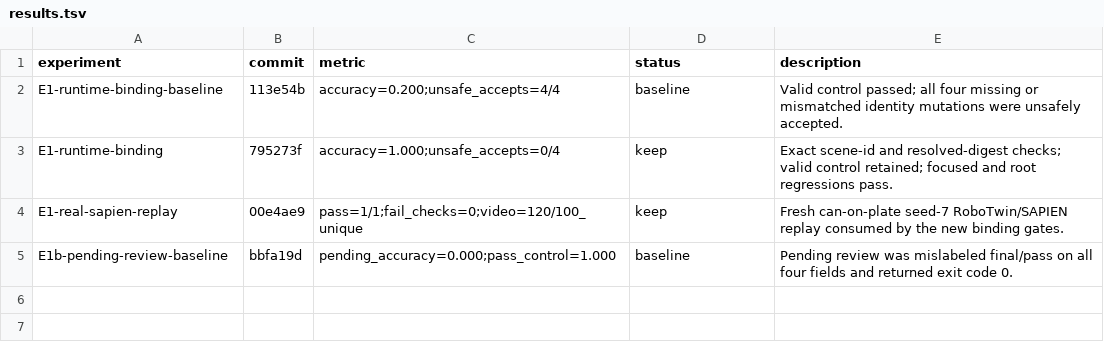
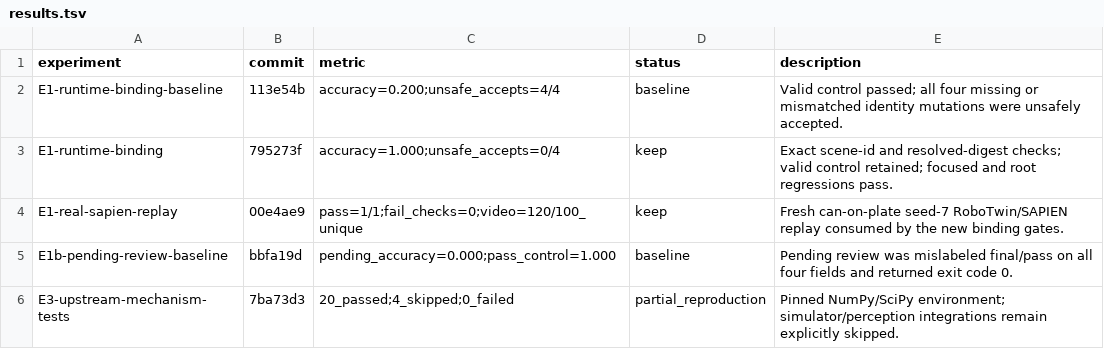
Before and after one commit to LV-Robotics-Lab/robot-harness-gen-env, a TSV file: self_improving/studies/ASPIRE/results.tsv, drawn as a sheet.

Commit message:
study: document ASPIRE reproduction boundary

```diff
--- a/self_improving/studies/ASPIRE/results.tsv
+++ b/self_improving/studies/ASPIRE/results.tsv
@@ -5 +5,2 @@ E1-real-sapien-replay	00e4ae9	pass=1/1;fail_checks=0;video=120/100_unique	keep	F
 E1b-pending-review-baseline	bbfa19d	pending_accuracy=0.000;pass_control=1.000	baseline	Pending review was mislabeled final/pass on all four fields and returned exit code 0.
+E3-upstream-mechanism-tests	7ba73d3	20_passed;4_skipped;0_failed	partial_reproduction	Pinned NumPy/SciPy environment; simulator/perception integrations remain explicitly skipped.
```
Also changed, not shown: 3 other files.
